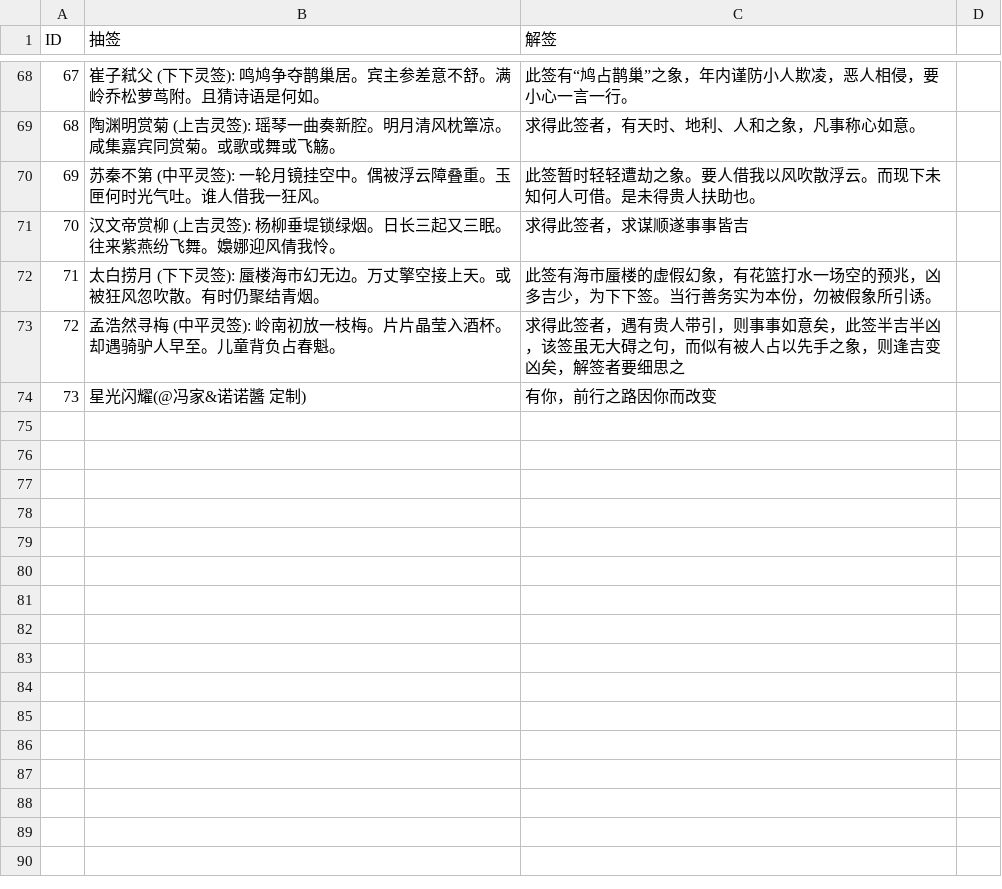
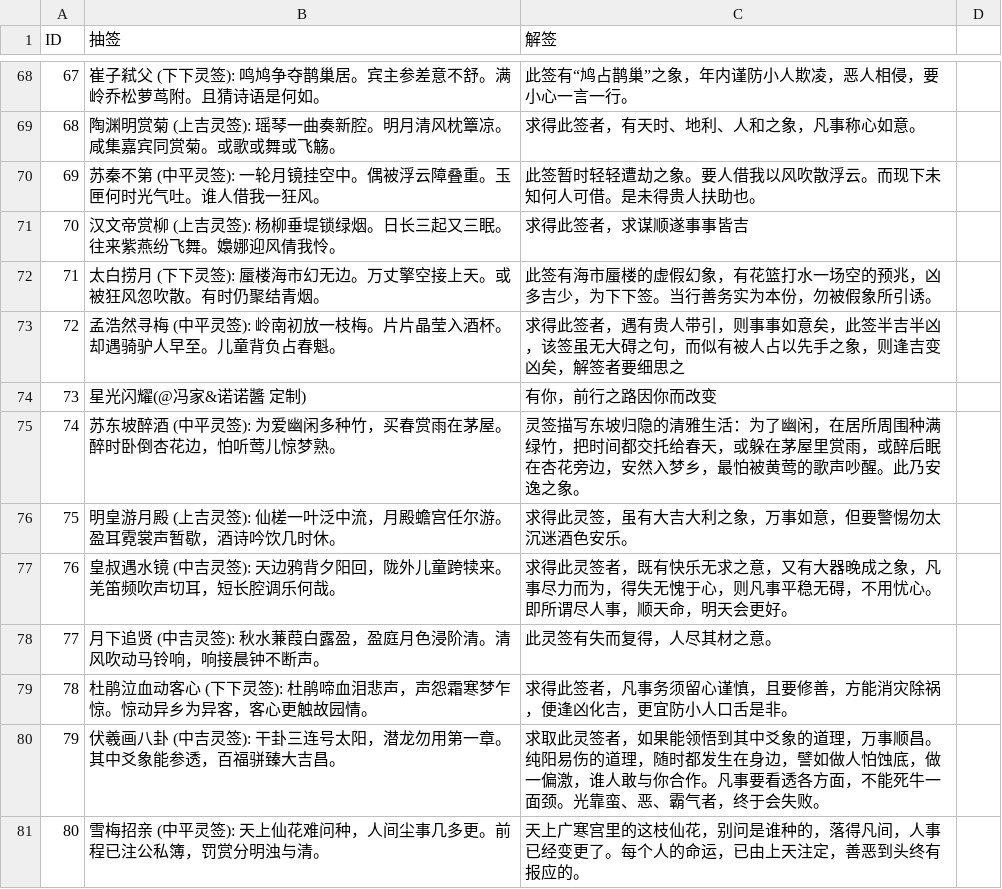
Before and after one commit to billjyc/pocket48, a CSV file: data/lottery/data.csv, drawn as a sheet; only a part is shown, gaps mark what is left out; the diff names each change by its address in the sheet, - before the commit and + after, or states it on an @@ line.

Commit message:
新的抽签

```diff
--- a/data/lottery/data.csv
+++ b/data/lottery/data.csv
+row 75: 74 | 苏东坡醉酒 (中平灵签): 为爱幽闲多种竹，买春赏雨在茅屋。醉时卧倒杏花边，怕听莺儿惊梦熟。 | 灵签描写东坡归隐的清雅生活：为了幽闲，在居所周围种满绿竹，把时间都交托给春天，或躲在茅屋里赏雨，或醉后眠在杏花旁边，安然入梦乡，最怕被黄莺的歌声吵醒。此乃安逸之象。
+row 76: 75 | 明皇游月殿 (上吉灵签): 仙槎一叶泛中流，月殿蟾宫任尔游。盈耳霓裳声暂歇，酒诗吟饮几时休。 | 求得此灵签，虽有大吉大利之象，万事如意，但要警惕勿太沉迷酒色安乐。
+row 77: 76 | 皇叔遇水镜 (中吉灵签): 天边鸦背夕阳回，陇外儿童跨犊来。羌笛频吹声切耳，短长腔调乐何哉。 | 求得此灵签者，既有快乐无求之意，又有大器晚成之象，凡事尽力而为，得失无愧于心，则凡事平稳无碍，不用忧心。即所谓尽人事，顺天命，明天会更好。
+row 78: 77 | 月下追贤 (中吉灵签): 秋水蒹葭白露盈，盈庭月色浸阶清。清风吹动马铃响，响接晨钟不断声。 | 此灵签有失而复得，人尽其材之意。
+row 79: 78 | 杜鹃泣血动客心 (下下灵签): 杜鹃啼血泪悲声，声怨霜寒梦乍惊。惊动异乡为异客，客心更触故园情。 | 求得此签者，凡事务须留心谨慎，且要修善，方能消灾除祸，便逢凶化吉，更宜防小人口舌是非。
+row 80: 79 | 伏羲画八卦 (中吉灵签): 干卦三连号太阳，潜龙勿用第一章。其中爻象能参透，百福骈臻大吉昌。 | 求取此灵签者，如果能领悟到其中爻象的道理，万事顺昌。纯阳易伤的道理，随时都发生在身边，譬如做人怕蚀底，做一偏激，谁人敢与你合作。凡事要看透各方面，不能死牛一面颈。光靠蛮、恶、霸气者，终于会失败。
+row 81: 80 | 雪梅招亲 (中平灵签): 天上仙花难问种，人间尘事几多更。前程已注公私簿，罚赏分明浊与清。 | 天上广寒宫里的这枝仙花，别问是谁种的，落得凡间，人事已经变更了。每个人的命运，已由上天注定，善恶到头终有报应的。
```
